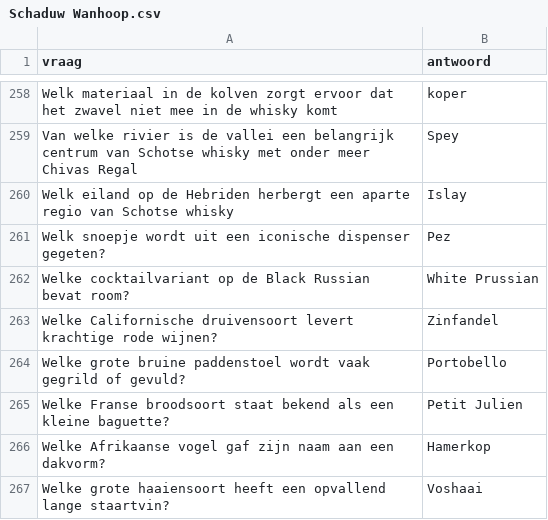
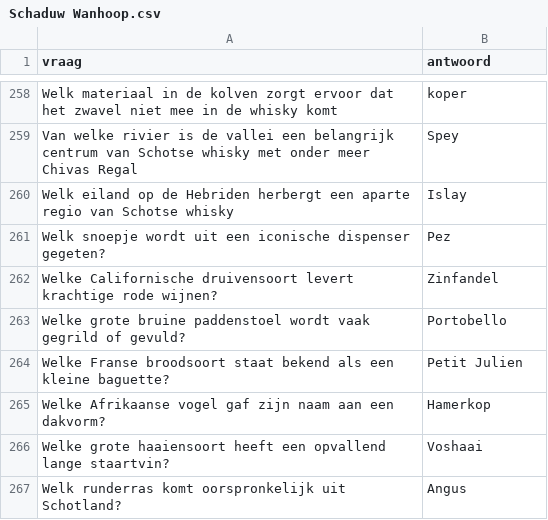
Before and after one commit to DieterVerhofstadt/quizapp, a CSV file: csv/Schaduw Wanhoop.csv, drawn as a sheet; only a part is shown, gaps mark what is left out; the shorter side is filled out with more unchanged rows.

Commit message:
Update Schaduw Wanhoop.csv

```diff
--- a/csv/Schaduw Wanhoop.csv
+++ b/csv/Schaduw Wanhoop.csv
@@ -261,3 +261,2 @@ Welk eiland op de Hebriden herbergt een aparte regio van Schotse whisky, Islay
 Welk snoepje wordt uit een iconische dispenser gegeten?,Pez
-Welke cocktailvariant op de Black Russian bevat room?,White Prussian
 Welke Californische druivensoort levert krachtige rode wijnen?,Zinfandel
```
